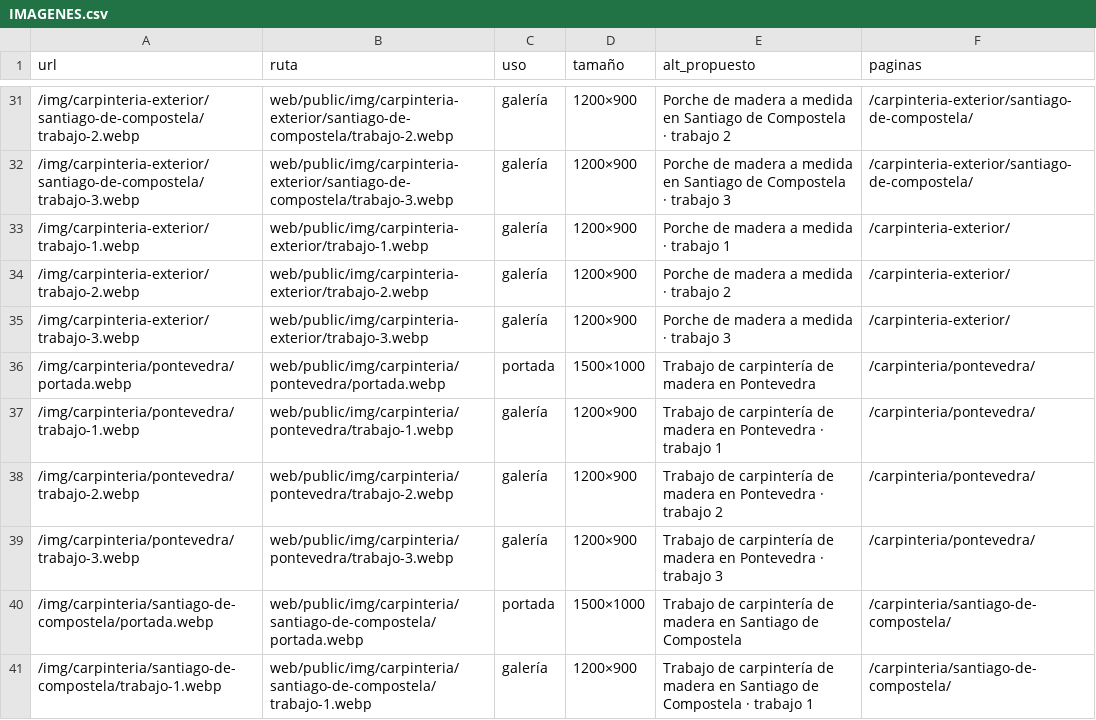
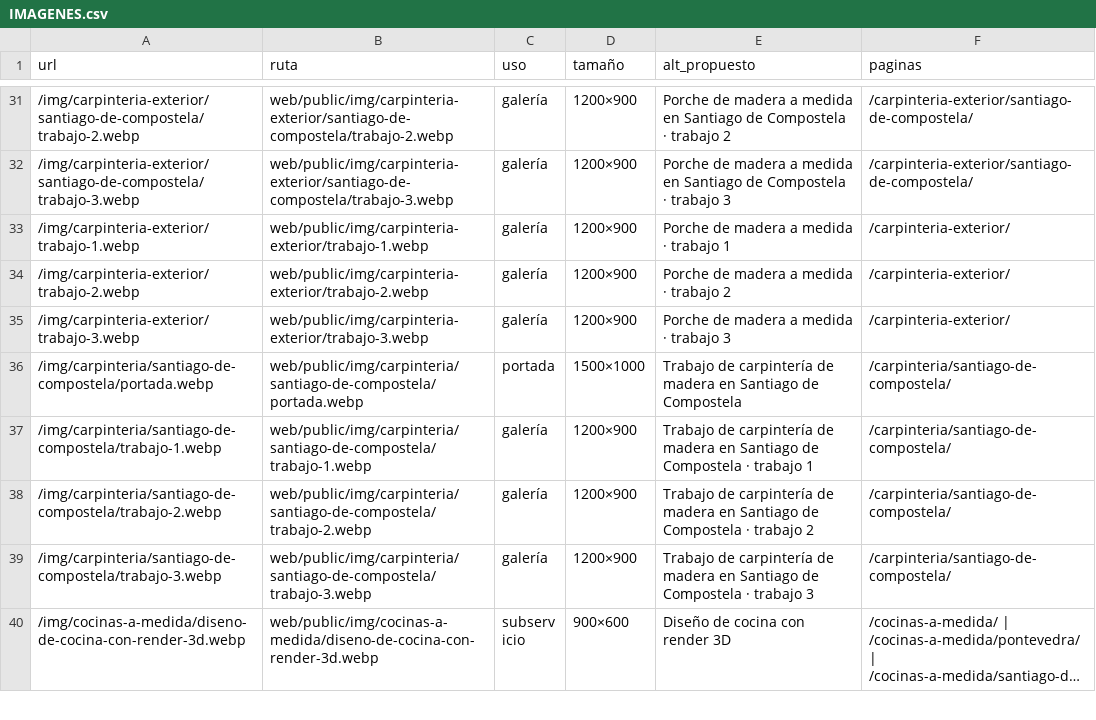
Before and after one commit to Jltafox/carpinteria-pontevedra, a CSV file: web/IMAGENES.csv, drawn as a sheet; only a part is shown, gaps mark what is left out; the shorter side is filled out with more unchanged rows; long unchanged cells end in ….

```diff
--- a/web/IMAGENES.csv
+++ b/web/IMAGENES.csv
@@ -35,6 +35,2 @@
 /img/carpinteria-exterior/trabajo-3.webp;web/public/img/carpinteria-exterior/trabajo-3.webp;galería;1200×900;Porche de madera a medida · trabajo 3;/carpinteria-exterior/
-/img/carpinteria/pontevedra/portada.webp;web/public/img/carpinteria/pontevedra/portada.webp;portada;1500×1000;Trabajo de carpintería de madera en Pontevedra;/carpinteria/pontevedra/
-/img/carpinteria/pontevedra/trabajo-1.webp;web/public/img/carpinteria/pontevedra/trabajo-1.webp;galería;1200×900;Trabajo de carpintería de madera en Pontevedra · trabajo 1;/carpinteria/pontevedra/
-/img/carpinteria/pontevedra/trabajo-2.webp;web/public/img/carpinteria/pontevedra/trabajo-2.webp;galería;1200×900;Trabajo de carpintería de madera en Pontevedra · trabajo 2;/carpinteria/pontevedra/
-/img/carpinteria/pontevedra/trabajo-3.webp;web/public/img/carpinteria/pontevedra/trabajo-3.webp;galería;1200×900;Trabajo de carpintería de madera en Pontevedra · trabajo 3;/carpinteria/pontevedra/
 /img/carpinteria/santiago-de-compostela/portada.webp;web/public/img/carpinteria/santiago-de-compostela/portada.webp;portada;1500×1000;Trabajo de carpintería de madera en Santiago de Compostela;/carpinteria/santiago-de-compostela/
```
Also changed, not shown: 9 other files.
